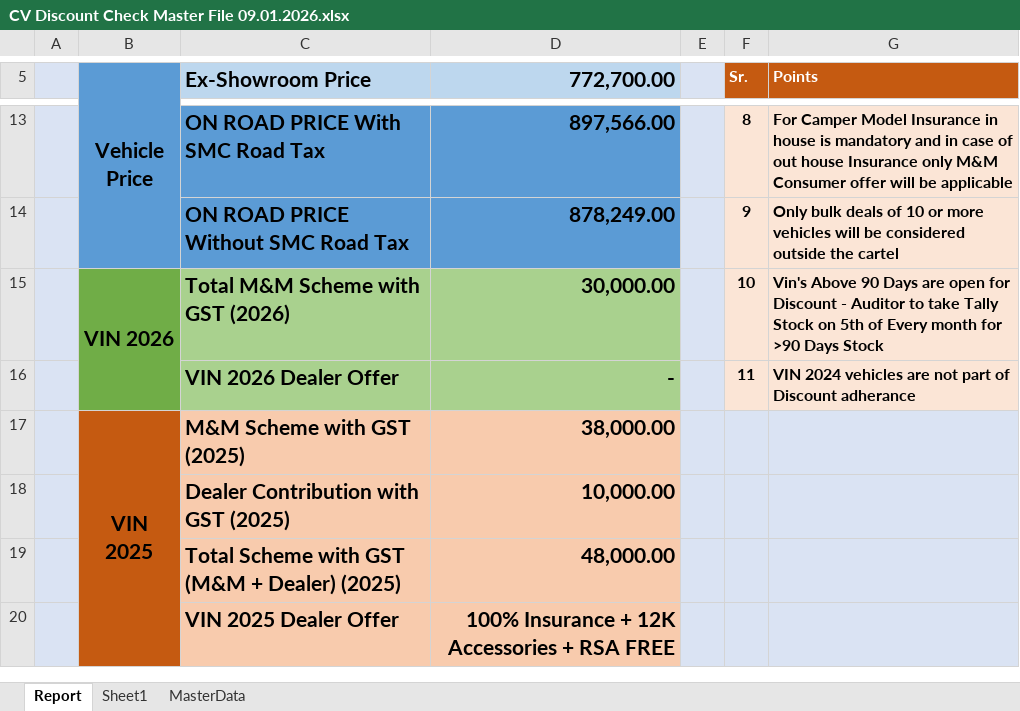
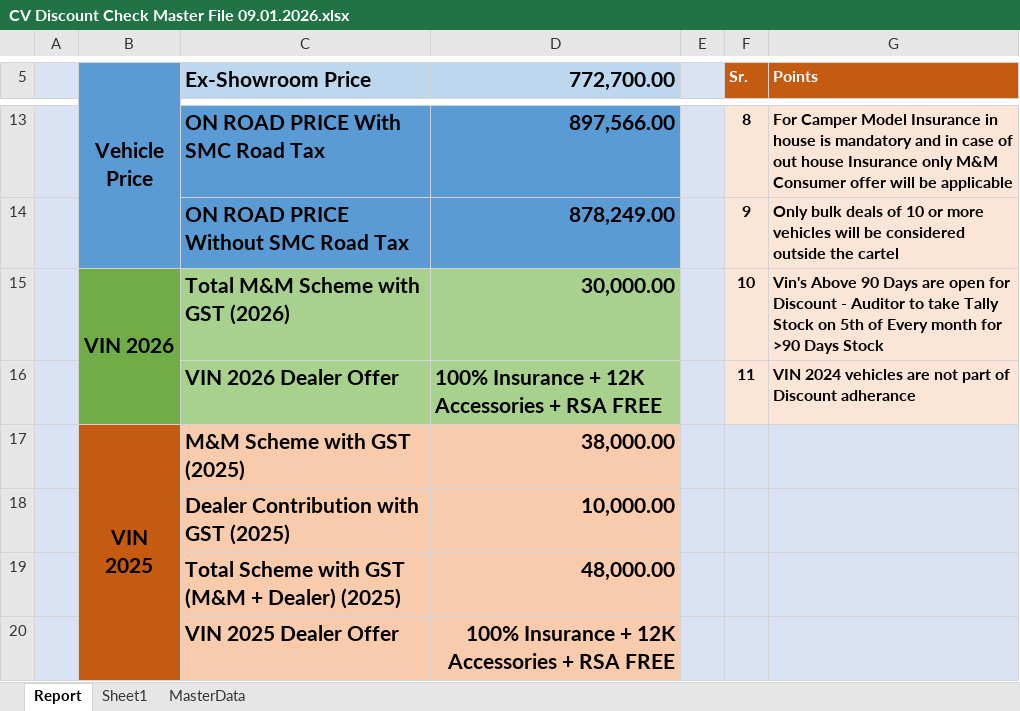
Before and after one commit to raj54669/docket-audit-app, an Excel workbook: Data/Discount_Cheker/CV Discount Check Master File 09.01.2026.xlsx, sheet Report, drawn as a sheet; only a part is shown, gaps mark what is left out; values as stored, in another font and other column widths than the file's, no borders; the diff names each change by its address in the sheet, - before the commit and + after, or states it on an @@ line.

```diff
--- a/Data/Discount_Cheker/CV Discount Check Master File 09.01.2026.xlsx (sheet Report)
+++ b/Data/Discount_Cheker/CV Discount Check Master File 09.01.2026.xlsx (sheet Report)
-D16 (772,700.00): -
+D16 (772,700.00): 100% Insurance + 12K Accessories + RSA FREE
```
Also changed, not shown: sheet Sheet1.
